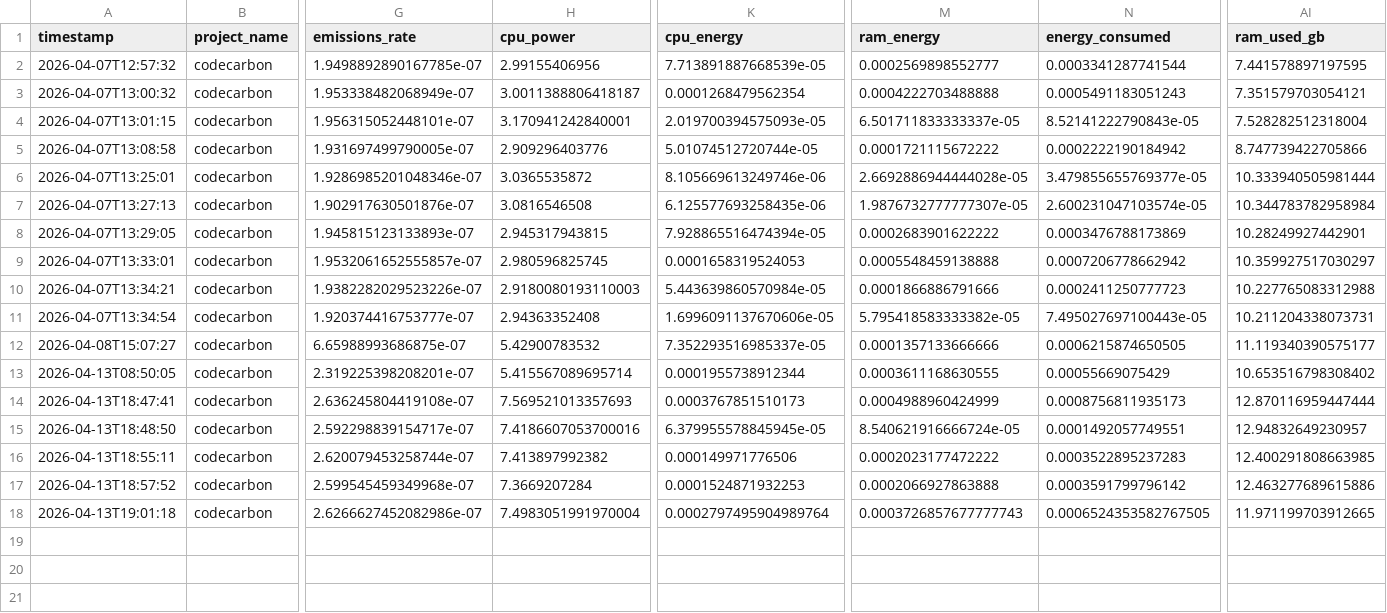
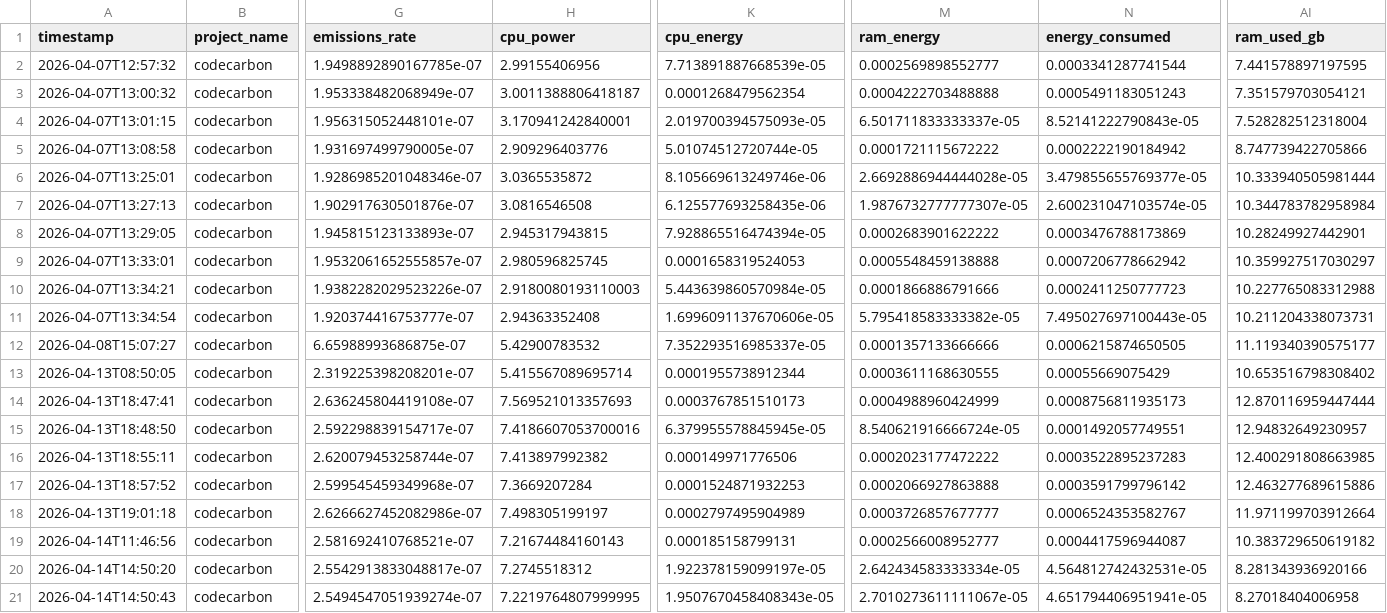
Before and after one commit to Kiyu1-EFREI/Earth_Tech_Project_SC1E, a CSV file: Code/emissions.csv, drawn as a sheet; only a part is shown, gaps mark what is left out; rows hold the shown columns only; the diff names each change by its address in the sheet, - before the commit and + after, or states it on an @@ line.

```diff
--- a/Code/emissions.csv
+++ b/Code/emissions.csv
-H18 (cpu_power): 7.4983051991970004
+H18 (cpu_power): 7.498305199197
-K18 (cpu_energy): 0.0002797495904989764
+K18 (cpu_energy): 0.0002797495904989
-M18 (ram_energy): 0.0003726857677777743
+M18 (ram_energy): 0.0003726857677777
-N18 (energy_consumed): 0.0006524353582767505
+N18 (energy_consumed): 0.0006524353582767
-AI18 (ram_used_gb): 11.971199703912665
+AI18 (ram_used_gb): 11.971199703912664
+row 19: 2026-04-14T11:46:56 | codecarbon | 2.581692410768521e-07 | 7.21674484160143 | 0.000185158799131 | 0.0002566008952777 | 0.0004417596944087 | 10.383729650619182
+row 20: 2026-04-14T14:50:20 | codecarbon | 2.5542913833048817e-07 | 7.2745518312 | 1.922378159099197e-05 | 2.642434583333334e-05 | 4.564812742432531e-05 | 8.281343936920166
+row 21: 2026-04-14T14:50:43 | codecarbon | 2.5494547051939274e-07 | 7.2219764807999995 | 1.9507670458408343e-05 | 2.7010273611111067e-05 | 4.651794406951941e-05 | 8.27018404006958
```
Also changed, not shown: 1 other file.
